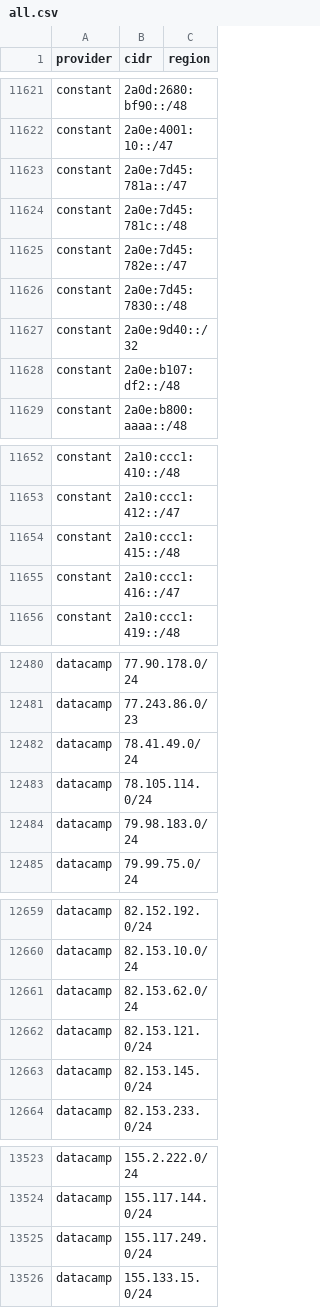
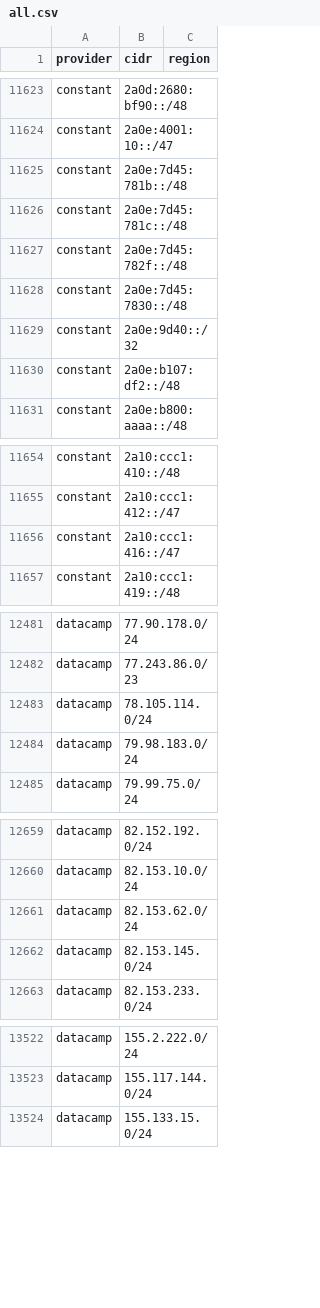
Before and after one commit to 123jjck/cdn-ip-ranges, a CSV file: all/all.csv, drawn as a sheet; only a part is shown, gaps mark what is left out; the diff covers the shown part only.

```diff
--- a/all/all.csv
+++ b/all/all.csv
@@ -11622,5 +11624,5 @@ constant,2a0d:2680:bf90::/48,
 constant,2a0e:4001:10::/47,
-constant,2a0e:7d45:781a::/47,
+constant,2a0e:7d45:781b::/48,
 constant,2a0e:7d45:781c::/48,
-constant,2a0e:7d45:782e::/47,
+constant,2a0e:7d45:782f::/48,
 constant,2a0e:7d45:7830::/48,
@@ -11653,3 +11655,2 @@ constant,2a10:ccc1:410::/48,
 constant,2a10:ccc1:412::/47,
-constant,2a10:ccc1:415::/48,
 constant,2a10:ccc1:416::/47,
@@ -12481,3 +12482,2 @@ datacamp,77.90.178.0/24,
 datacamp,77.243.86.0/23,
-datacamp,78.41.49.0/24,
 datacamp,78.105.114.0/24,
@@ -12661,3 +12661,2 @@ datacamp,82.153.10.0/24,
 datacamp,82.153.62.0/24,
-datacamp,82.153.121.0/24,
 datacamp,82.153.145.0/24,
@@ -13524,3 +13523,2 @@ datacamp,155.2.222.0/24,
 datacamp,155.117.144.0/24,
-datacamp,155.117.249.0/24,
 datacamp,155.133.15.0/24,
```
Also changed, not shown: 3 added rows, 6 removed rows and 1 edited cell elsewhere in this file, 49 other files.
